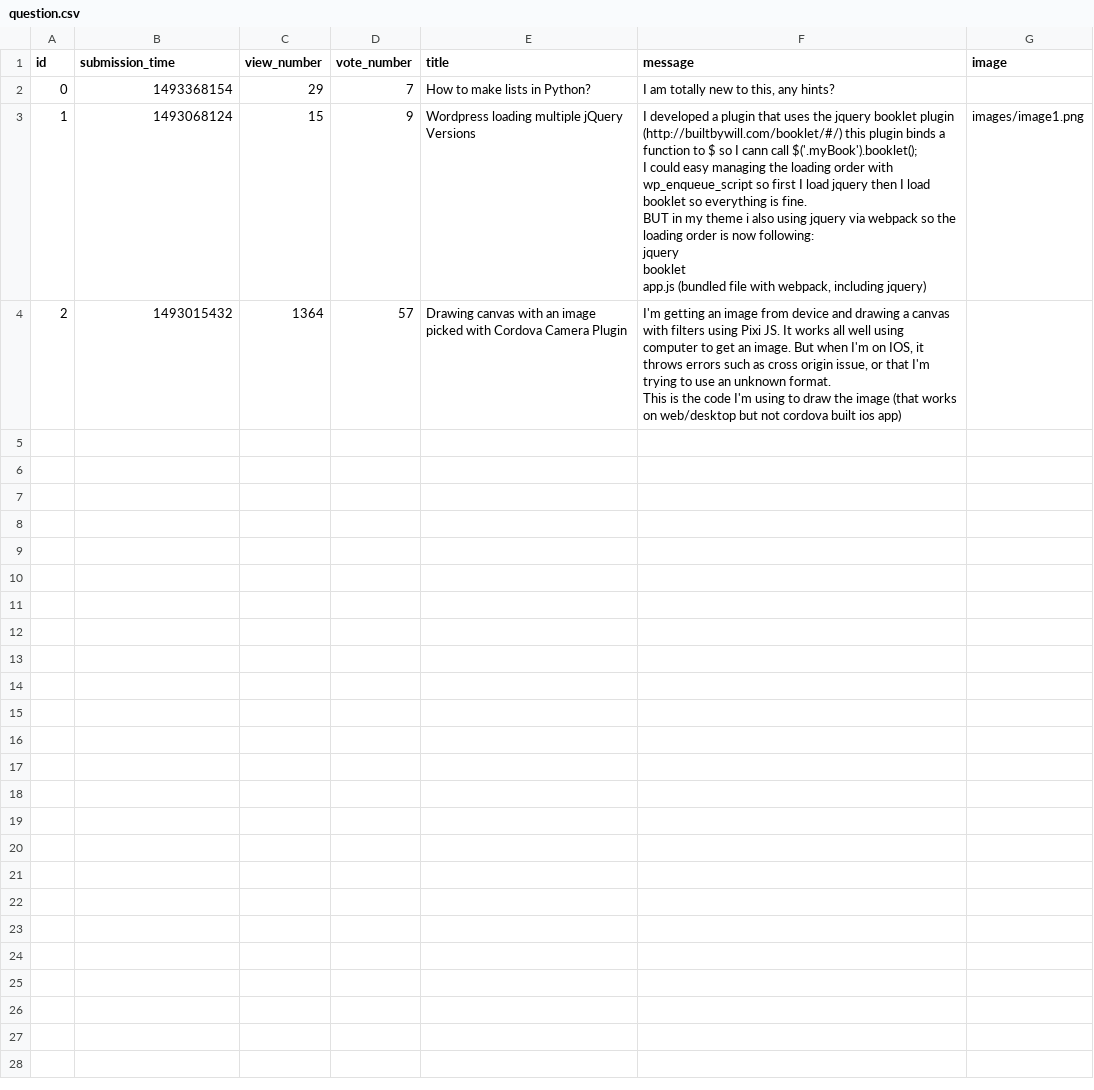
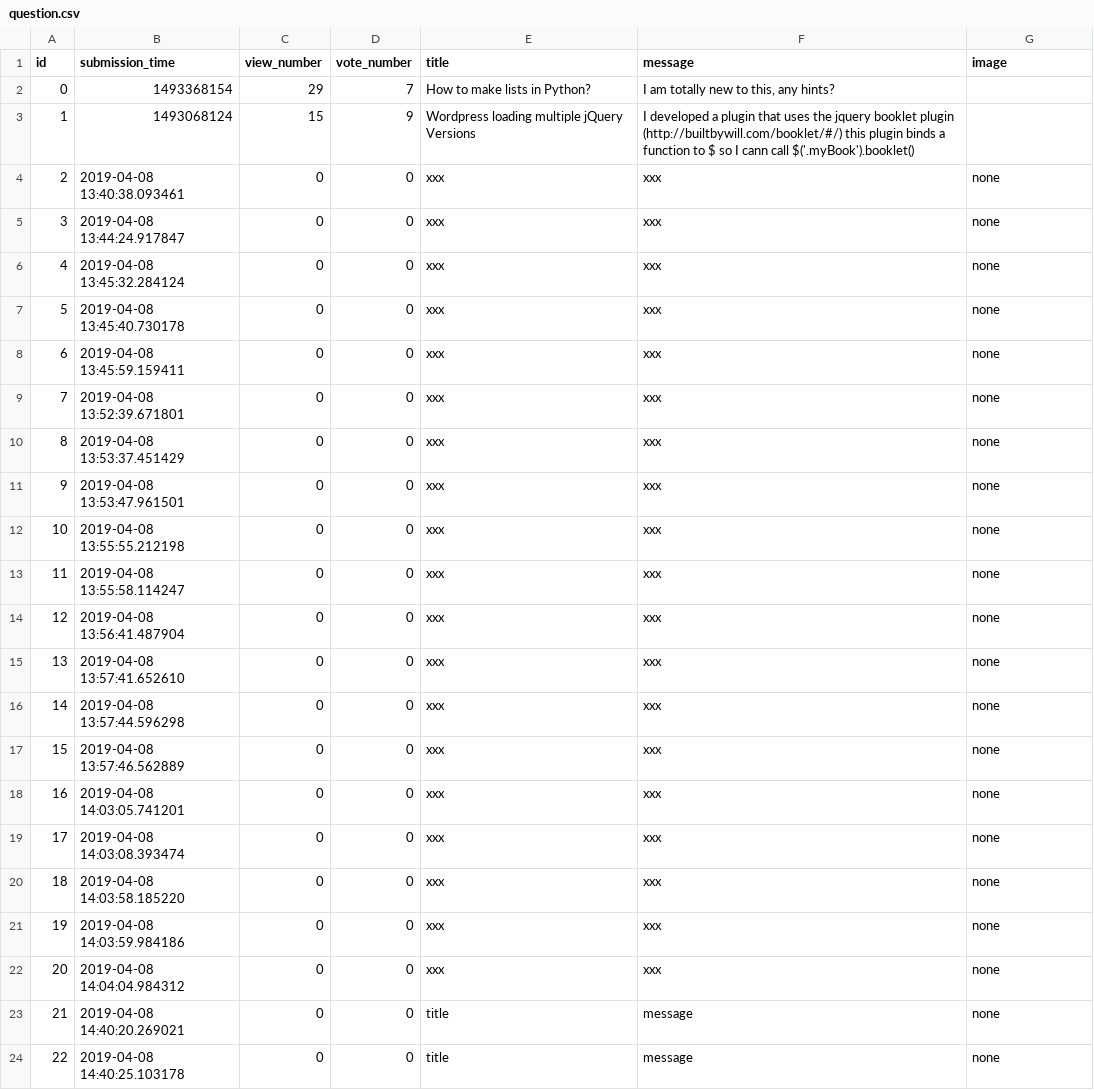
Before and after one commit to Flup3r/ask-mate-python, a CSV file: sample_data/question.csv, drawn as a sheet; ↵ is a line break in a cell; the diff names each change by its address in the sheet, - before the commit and + after, or states it on an @@ line.

```diff
--- a/sample_data/question.csv
+++ b/sample_data/question.csv
-F3 (message): …cann call $('.myBook').booklet(); ↵ I could easy managing the loading order with wp_enqueue_script so first I load jquery then I load booklet so everything is fine. ↵ BUT in my theme i also using jquery via webpack so the loading order is now following: ↵ jquery ↵ booklet ↵ app.js (bundled file with webpack, including jquery)
+F3 (message): …cann call $('.myBook').booklet()
-G3 (image): images/image1.png
+G3 (image): (empty)
-B4 (submission_time): 1493015432
+B4 (submission_time): 2019-04-08 13:40:38.093461
-C4 (view_number): 1364
+C4 (view_number): 0
-D4 (vote_number): 57
+D4 (vote_number): 0
-E4 (title): Drawing canvas with an image picked with Cordova Camera Plugin
+E4 (title): xxx
-F4 (message): I'm getting an image from device and drawing a canvas with filters using Pixi JS. It works all well using computer to get an image. But when I'm on IOS, it throws errors such as cross origin issue, or that I'm trying to use an unknown format. ↵ This is the code I'm using to draw the image (that works on web/desktop but not cordova built ios app)
+F4 (message): xxx
-G4 (image): (empty)
+G4 (image): none
+row 5: 3 | 2019-04-08 13:44:24.917847 | 0 | 0 | xxx | xxx | none
+row 6: 4 | 2019-04-08 13:45:32.284124 | 0 | 0 | xxx | xxx | none
+row 7: 5 | 2019-04-08 13:45:40.730178 | 0 | 0 | xxx | xxx | none
+row 8: 6 | 2019-04-08 13:45:59.159411 | 0 | 0 | xxx | xxx | none
+row 9: 7 | 2019-04-08 13:52:39.671801 | 0 | 0 | xxx | xxx | none
+row 10: 8 | 2019-04-08 13:53:37.451429 | 0 | 0 | xxx | xxx | none
+row 11: 9 | 2019-04-08 13:53:47.961501 | 0 | 0 | xxx | xxx | none
+row 12: 10 | 2019-04-08 13:55:55.212198 | 0 | 0 | xxx | xxx | none
+row 13: 11 | 2019-04-08 13:55:58.114247 | 0 | 0 | xxx | xxx | none
+row 14: 12 | 2019-04-08 13:56:41.487904 | 0 | 0 | xxx | xxx | none
+row 15: 13 | 2019-04-08 13:57:41.652610 | 0 | 0 | xxx | xxx | none
+row 16: 14 | 2019-04-08 13:57:44.596298 | 0 | 0 | xxx | xxx | none
+row 17: 15 | 2019-04-08 13:57:46.562889 | 0 | 0 | xxx | xxx | none
+row 18: 16 | 2019-04-08 14:03:05.741201 | 0 | 0 | xxx | xxx | none
+row 19: 17 | 2019-04-08 14:03:08.393474 | 0 | 0 | xxx | xxx | none
+row 20: 18 | 2019-04-08 14:03:58.185220 | 0 | 0 | xxx | xxx | none
+row 21: 19 | 2019-04-08 14:03:59.984186 | 0 | 0 | xxx | xxx | none
+row 22: 20 | 2019-04-08 14:04:04.984312 | 0 | 0 | xxx | xxx | none
+row 23: 21 | 2019-04-08 14:40:20.269021 | 0 | 0 | title | message | none
+row 24: 22 | 2019-04-08 14:40:25.103178 | 0 | 0 | title | message | none
```
Also changed, not shown: 2 other files.
